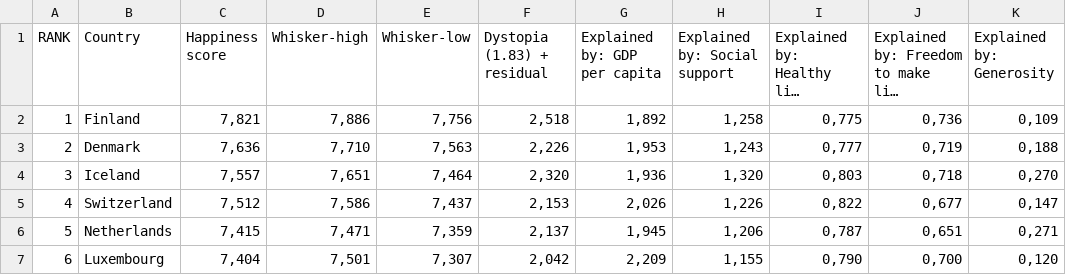
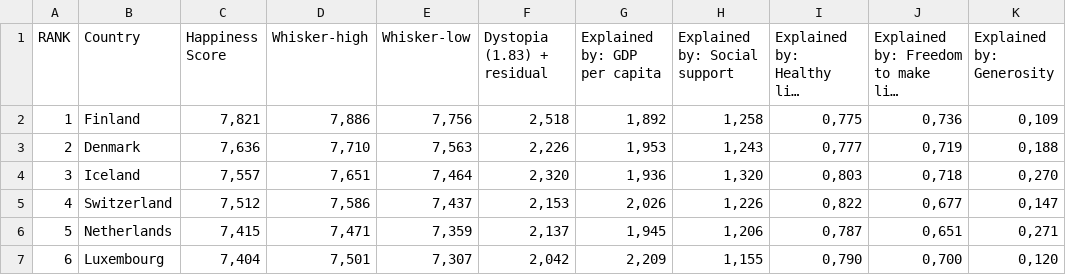
Before and after one commit to wwon0065/FIT3179, a CSV file: world-happiness-report-rankings-2022.csv, drawn as a sheet; only a part is shown; long unchanged cells end in …; the diff names each change by its address in the sheet, - before the commit and + after, or states it on an @@ line.

Commit message:
Add files via upload

```diff
--- a/world-happiness-report-rankings-2022.csv
+++ b/world-happiness-report-rankings-2022.csv
-C1: Happiness score
+C1: Happiness Score
```
